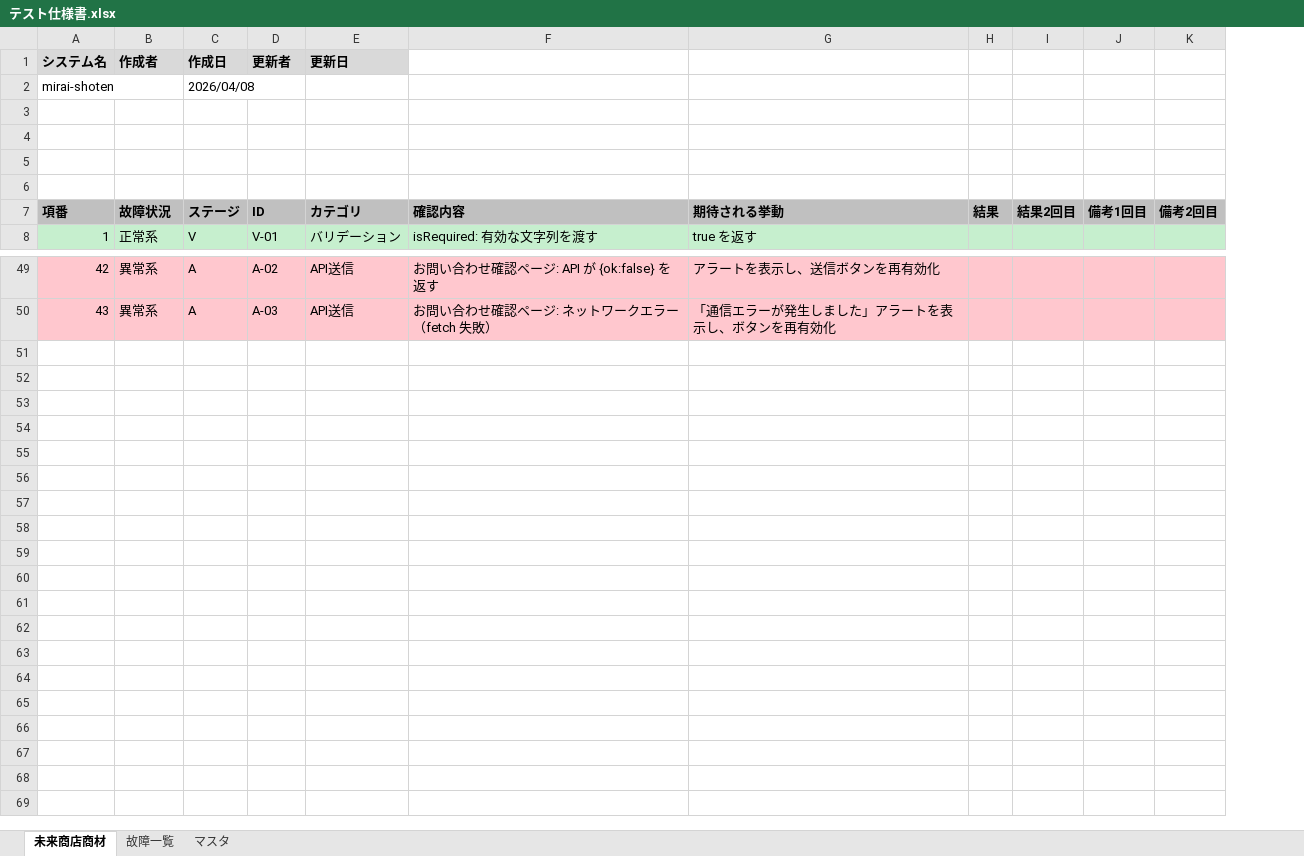
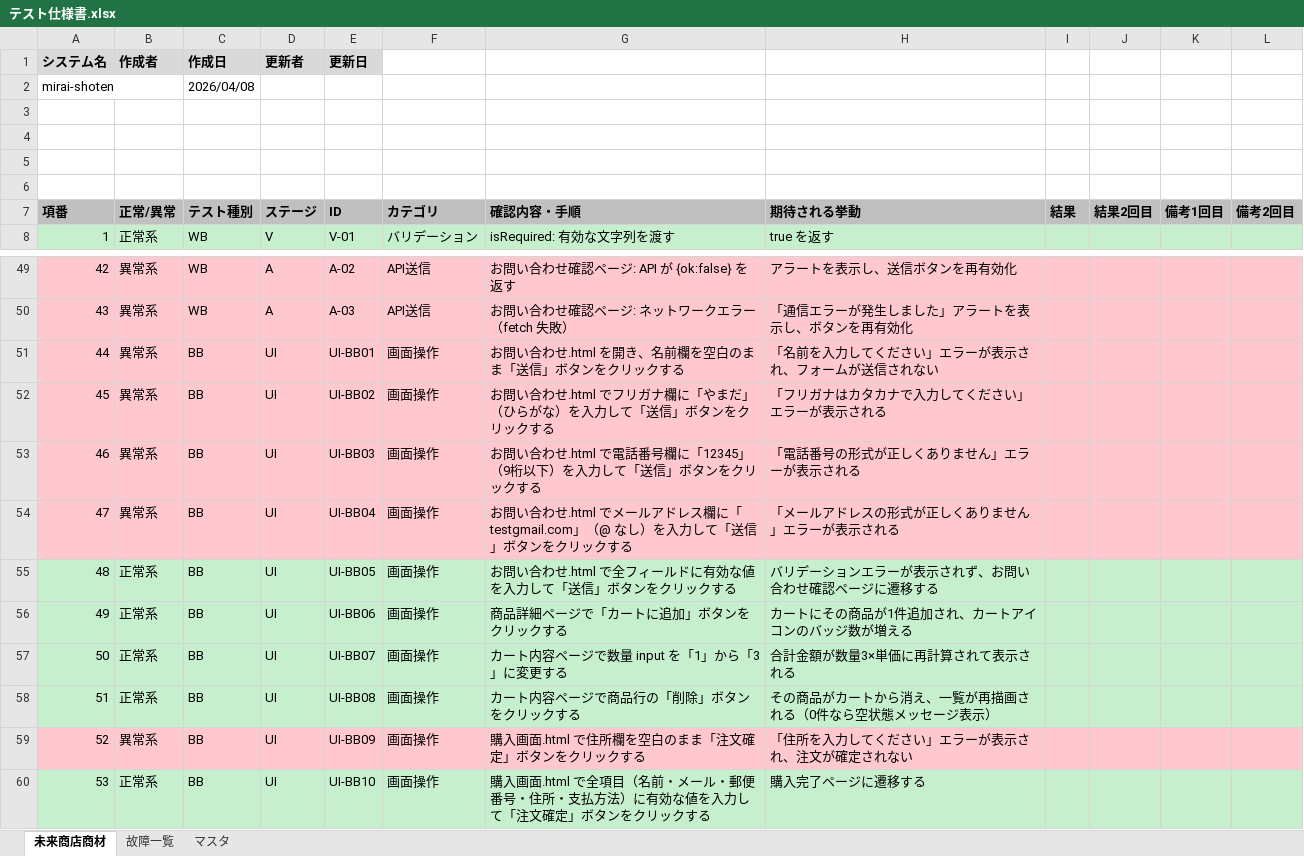
Before and after one commit to takumi262822/mirai-shoten, an Excel workbook: docs/テスト仕様書/テスト仕様書.xlsx, sheet 未来商店商材, drawn as a sheet; only a part is shown, gaps mark what is left out; values as stored, in another font and other column widths than the file's, no borders; removed rows and columns are numbered as before the commit, all else as after; the diff names each change by its address in the sheet, - before the commit and + after, or states it on an @@ line.

Commit message:
feat(testspec): ホワイトボックス/ブラックボックスのテスト種別列追加・BB画面打鍵テスト追加

```diff
--- a/docs/テスト仕様書/テスト仕様書.xlsx (sheet 未来商店商材)
+++ b/docs/テスト仕様書/テスト仕様書.xlsx (sheet 未来商店商材)
+column C, row 2: 2026/04/08; rows 7-8: テスト種別 | WB; rows 49-50: WB | WB
-row 1: システム名 | 作成者 | 作成日 | 更新者 | 更新日
-row 2: mirai-shoten |  | 2026/04/08
+row 1: システム名 | 作成者 | 作成日 | 更新者 | 更新日
-row 2: (empty)
+row 2: mirai-shoten |  | 2026/04/08
+row 6: (empty)
-B7: 故障状況
+B7: 正常/異常
-G7: 確認内容
+G7: 確認内容・手順
+row 51: 44 | 異常系 | BB | UI | UI-BB01 | 画面操作 | お問い合わせ.html を開き、名前欄を空白のまま「送信」ボタンをクリックする | 「名前を入力してください」エラーが表示され、フォームが送信されない
+row 52: 45 | 異常系 | BB | UI | UI-BB02 | 画面操作 | お問い合わせ.html でフリガナ欄に「やまだ」（ひらがな）を入力して「送信」ボタンをクリックする | 「フリガナはカタカナで入力してください」エラーが表示される
+row 53: 46 | 異常系 | BB | UI | UI-BB03 | 画面操作 | お問い合わせ.html で電話番号欄に「12345」（9桁以下）を入力して「送信」ボタンをクリックする | 「電話番号の形式が正しくありません」エラーが表示される
+row 54: 47 | 異常系 | BB | UI | UI-BB04 | 画面操作 | お問い合わせ.html でメールアドレス欄に「testgmail.com」（@ なし）を入力して「送信」ボタンをクリックする | 「メールアドレスの形式が正しくありません」エラーが表示される
+row 55: 48 | 正常系 | BB | UI | UI-BB05 | 画面操作 | お問い合わせ.html で全フィールドに有効な値を入力して「送信」ボタンをクリックする | バリデーションエラーが表示されず、お問い合わせ確認ページに遷移する
+row 56: 49 | 正常系 | BB | UI | UI-BB06 | 画面操作 | 商品詳細ページで「カートに追加」ボタンをクリックする | カートにその商品が1件追加され、カートアイコンのバッジ数が増える
+row 57: 50 | 正常系 | BB | UI | UI-BB07 | 画面操作 | カート内容ページで数量 input を「1」から「3」に変更する | 合計金額が数量3×単価に再計算されて表示される
+row 58: 51 | 正常系 | BB | UI | UI-BB08 | 画面操作 | カート内容ページで商品行の「削除」ボタンをクリックする | その商品がカートから消え、一覧が再描画される（0件なら空状態メッセージ表示）
+row 59: 52 | 異常系 | BB | UI | UI-BB09 | 画面操作 | 購入画面.html で住所欄を空白のまま「注文確定」ボタンをクリックする | 「住所を入力してください」エラーが表示され、注文が確定されない
+row 60: 53 | 正常系 | BB | UI | UI-BB10 | 画面操作 | 購入画面.html で全項目（名前・メール・郵便番号・住所・支払方法）に有効な値を入力して「注文確定」ボタンをクリックする | 購入完了ページに遷移する
```
Also changed, not shown: sheet 故障一覧, sheet マスタ.
